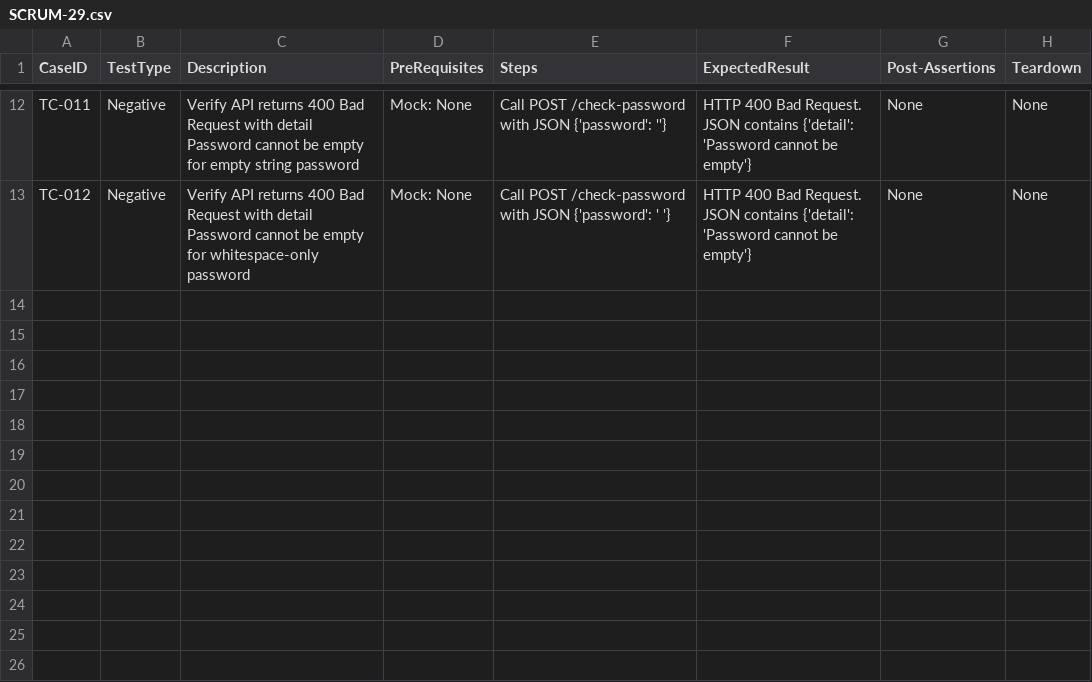
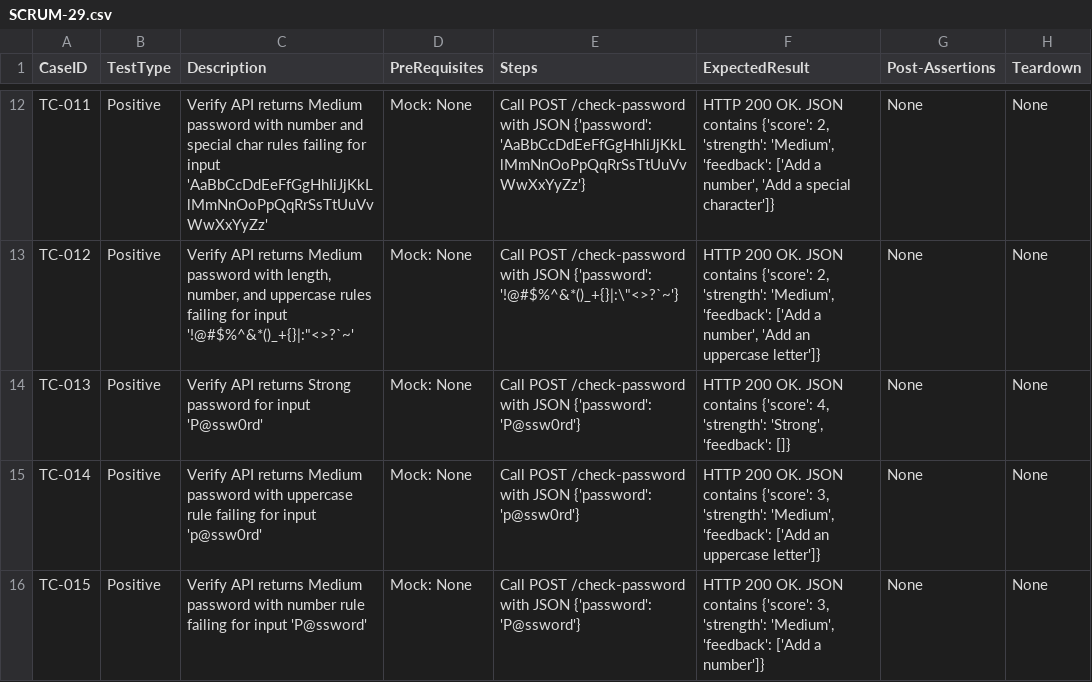
Before and after one commit to sakon779-lab/qa-automation-repo, a CSV file: test_designs/SCRUM-29.csv, drawn as a sheet; only a part is shown, gaps mark what is left out; the diff covers the shown part only; the diff names each change by its address in the sheet, - before the commit and + after, or states it on an @@ line.

Commit message:
Add SCRUM-29 test design for password strength validation

```diff
--- a/test_designs/SCRUM-29.csv
+++ b/test_designs/SCRUM-29.csv
-B12:B13 (TestType): Negative
+B12:B13 (TestType): Positive
-C12 (Description): …API returns 400 Bad Request with detail Password cannot be empty for empty string password
+C12 (Description): …API returns Medium password with number and special char rules failing for input 'AaBbCcDdEeFfGgHhIiJjKkLlMmNnOoPpQqRrSsTtUuVvWwXxYyZz'
-E12 (Steps): …JSON {'password': ''}
+E12 (Steps): …JSON {'password': 'AaBbCcDdEeFfGgHhIiJjKkLlMmNnOoPpQqRrSsTtUuVvWwXxYyZz'}
-F12 (ExpectedResult): HTTP 400 Bad Request. JSON contains {'detail': 'Password cannot be empty'}
+F12 (ExpectedResult): HTTP 200 OK. JSON contains {'score': 2, 'strength': 'Medium', 'feedback': ['Add a number', 'Add a special character']}
-C13 (Description): …API returns 400 Bad Request with detail Password cannot be empty for whitespace-only password
+C13 (Description): …API returns Medium password with length, number, and uppercase rules failing for input '!@#$%^&*()_+{}|:"<>?`~'
-E13 (Steps): …JSON {'password': ' '}
+E13 (Steps): …JSON {'password': '!@#$%^&*()_+{}|:\"<>?`~'}
-F13 (ExpectedResult): HTTP 400 Bad Request. JSON contains {'detail': 'Password cannot be empty'}
+F13 (ExpectedResult): HTTP 200 OK. JSON contains {'score': 2, 'strength': 'Medium', 'feedback': ['Add a number', 'Add an uppercase letter']}
+row 14: TC-013 | Positive | Verify API returns Strong password for input 'P@ssw0rd' | Mock: None | Call POST /check-password with JSON {'password': 'P@ssw0rd'} | HTTP 200 OK. JSON contains {'score': 4, 'strength': 'Strong', 'feedback': []} | None | None
+row 15: TC-014 | Positive | Verify API returns Medium password with uppercase rule failing for input 'p@ssw0rd' | Mock: None | Call POST /check-password with JSON {'password': 'p@ssw0rd'} | HTTP 200 OK. JSON contains {'score': 3, 'strength': 'Medium', 'feedback': ['Add an uppercase letter']} | None | None
+row 16: TC-015 | Positive | Verify API returns Medium password with number rule failing for input 'P@ssword' | Mock: None | Call POST /check-password with JSON {'password': 'P@ssword'} | HTTP 200 OK. JSON contains {'score': 3, 'strength': 'Medium', 'feedback': ['Add a number']} | None | None
```
Also changed, not shown: 32 edited cells elsewhere in this file.
